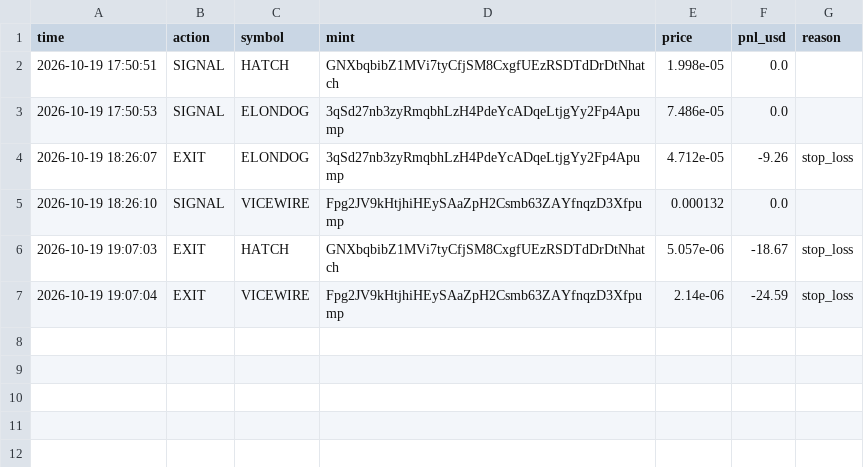
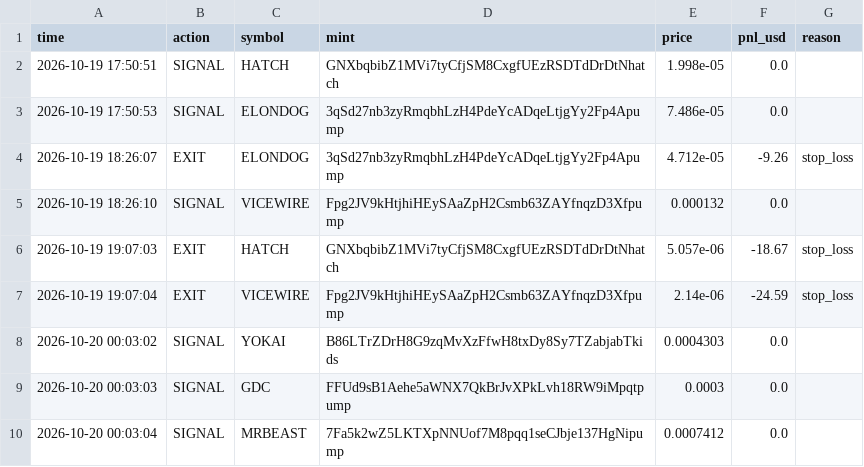
Before and after one commit to kaehwyn/signals, a CSV file: paper_trades.csv, drawn as a sheet; the diff names each change by its address in the sheet, - before the commit and + after, or states it on an @@ line.

```diff
--- a/paper_trades.csv
+++ b/paper_trades.csv
+row 8: 2026-10-20 00:03:02 | SIGNAL | YOKAI | B86LTrZDrH8G9zqMvXzFfwH8txDy8Sy7TZabjabTkids | 0.0004303 | 0.0
+row 9: 2026-10-20 00:03:03 | SIGNAL | GDC | FFUd9sB1Aehe5aWNX7QkBrJvXPkLvh18RW9iMpqtpump | 0.0003 | 0.0
+row 10: 2026-10-20 00:03:04 | SIGNAL | MRBEAST | 7Fa5k2wZ5LKTXpNNUof7M8pqq1seCJbje137HgNipump | 0.0007412 | 0.0
```
Also changed, not shown: 2 other files.
